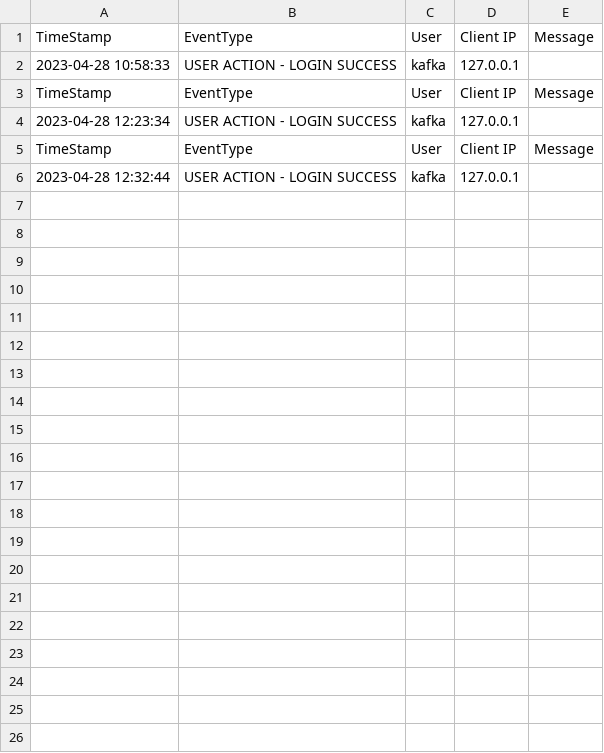
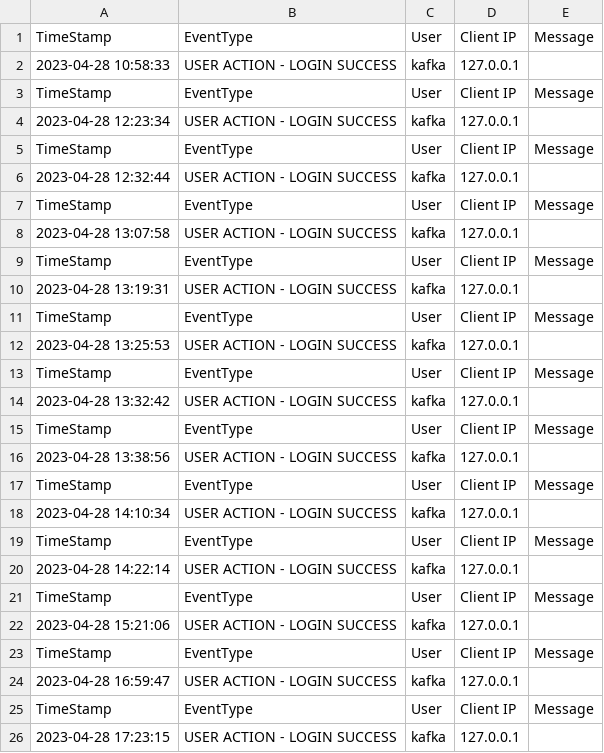
Before and after one commit to panxanth/OTERT, a CSV file: OTERT_Telerik/Logs/OTERT-2023-04-28.csv, drawn as a sheet; the diff names each change by its address in the sheet, - before the commit and + after, or states it on an @@ line.

```diff
--- a/OTERT_Telerik/Logs/OTERT-2023-04-28.csv
+++ b/OTERT_Telerik/Logs/OTERT-2023-04-28.csv
+row 7: TimeStamp | EventType | User | Client IP | Message
+row 8: 2023-04-28 13:07:58 | USER ACTION - LOGIN SUCCESS | kafka | 127.0.0.1
+row 9: TimeStamp | EventType | User | Client IP | Message
+row 10: 2023-04-28 13:19:31 | USER ACTION - LOGIN SUCCESS | kafka | 127.0.0.1
+row 11: TimeStamp | EventType | User | Client IP | Message
+row 12: 2023-04-28 13:25:53 | USER ACTION - LOGIN SUCCESS | kafka | 127.0.0.1
+row 13: TimeStamp | EventType | User | Client IP | Message
+row 14: 2023-04-28 13:32:42 | USER ACTION - LOGIN SUCCESS | kafka | 127.0.0.1
+row 15: TimeStamp | EventType | User | Client IP | Message
+row 16: 2023-04-28 13:38:56 | USER ACTION - LOGIN SUCCESS | kafka | 127.0.0.1
+row 17: TimeStamp | EventType | User | Client IP | Message
+row 18: 2023-04-28 14:10:34 | USER ACTION - LOGIN SUCCESS | kafka | 127.0.0.1
+row 19: TimeStamp | EventType | User | Client IP | Message
+row 20: 2023-04-28 14:22:14 | USER ACTION - LOGIN SUCCESS | kafka | 127.0.0.1
+row 21: TimeStamp | EventType | User | Client IP | Message
+row 22: 2023-04-28 15:21:06 | USER ACTION - LOGIN SUCCESS | kafka | 127.0.0.1
+row 23: TimeStamp | EventType | User | Client IP | Message
+row 24: 2023-04-28 16:59:47 | USER ACTION - LOGIN SUCCESS | kafka | 127.0.0.1
+row 25: TimeStamp | EventType | User | Client IP | Message
+row 26: 2023-04-28 17:23:15 | USER ACTION - LOGIN SUCCESS | kafka | 127.0.0.1
```
Also changed, not shown: 13 other files.
